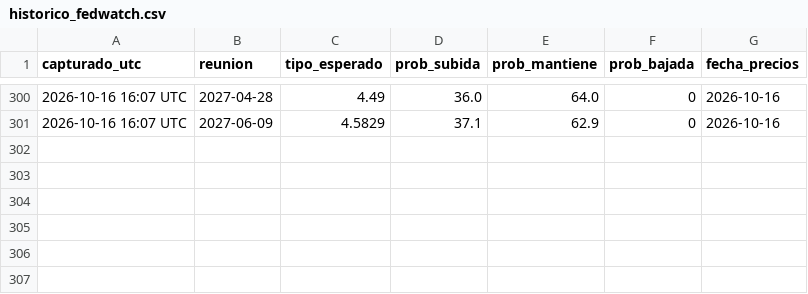
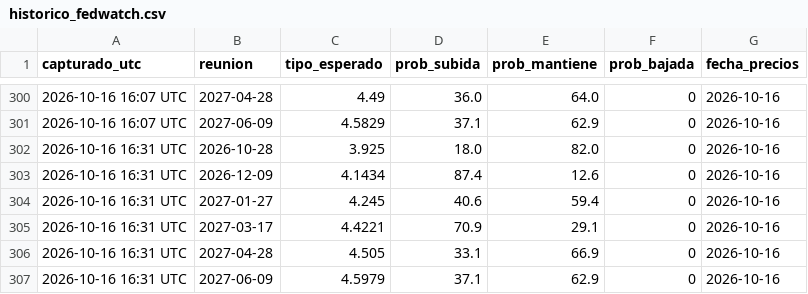
Before and after one commit to komonartisans-ops/nexora-terminal, a CSV file: data/historico_fedwatch.csv, drawn as a sheet; only a part is shown, gaps mark what is left out.

```diff
--- a/data/historico_fedwatch.csv
+++ b/data/historico_fedwatch.csv
@@ -301 +301,7 @@ capturado_utc,reunion,tipo_esperado,prob_subida,prob_mantiene,prob_bajada,fecha_
 2026-10-16 16:07 UTC,2027-06-09,4.5829,37.1,62.9,0,2026-10-16
+2026-10-16 16:31 UTC,2026-10-28,3.925,18.0,82.0,0,2026-10-16
+2026-10-16 16:31 UTC,2026-12-09,4.1434,87.4,12.6,0,2026-10-16
+2026-10-16 16:31 UTC,2027-01-27,4.245,40.6,59.4,0,2026-10-16
+2026-10-16 16:31 UTC,2027-03-17,4.4221,70.9,29.1,0,2026-10-16
+2026-10-16 16:31 UTC,2027-04-28,4.505,33.1,66.9,0,2026-10-16
+2026-10-16 16:31 UTC,2027-06-09,4.5979,37.1,62.9,0,2026-10-16
```
Also changed, not shown: data/ejecuciones.csv, data/historico_precios.csv, 22 other files.
